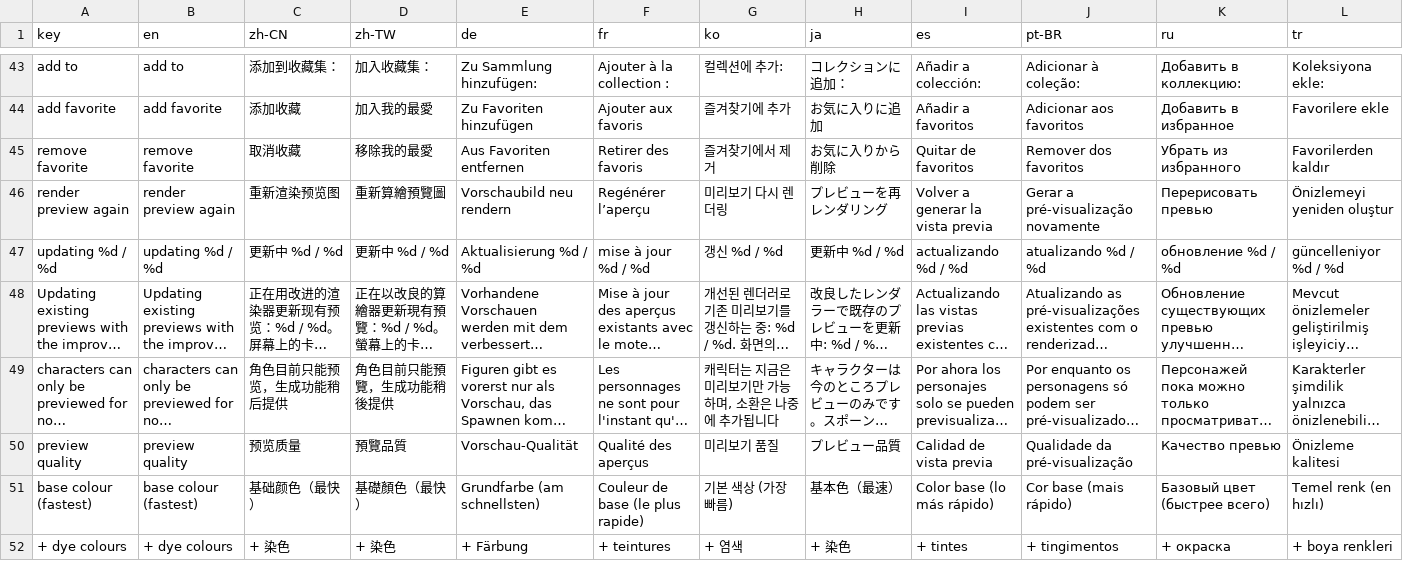
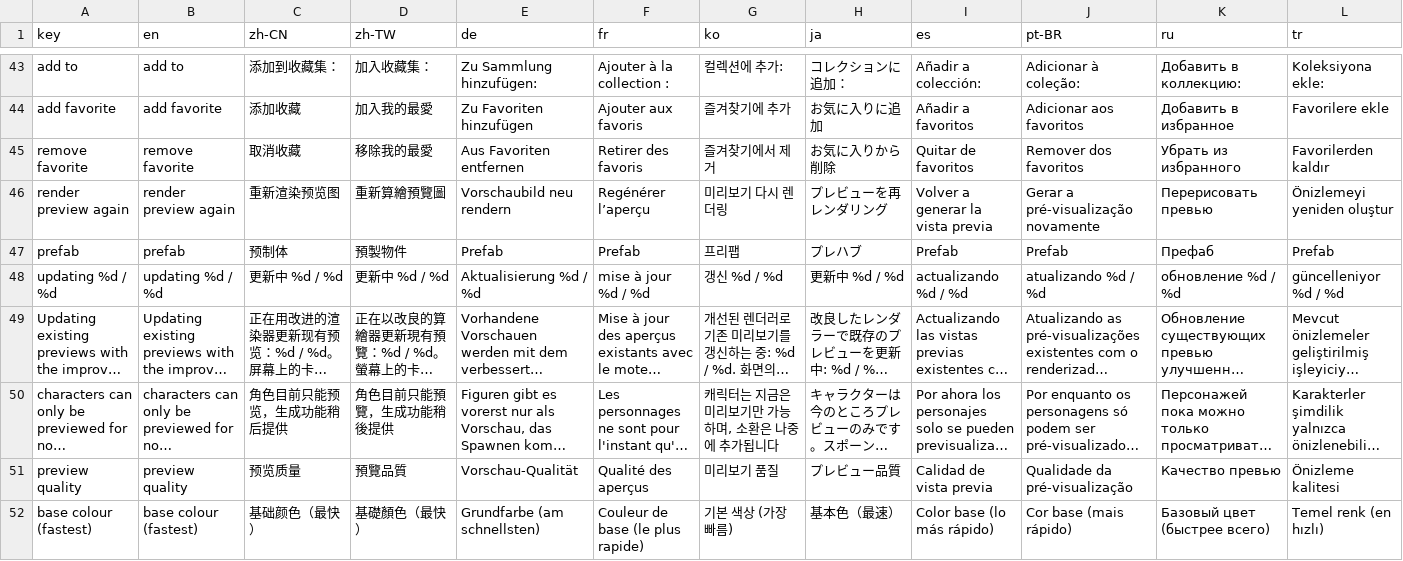
Before and after one commit to Moon-yungg/crimson-desert-world-builder, a TSV file: asi/cdmodkit/data/locales.tsv, drawn as a sheet; only a part is shown, gaps mark what is left out; the shorter side is filled out with more unchanged rows; long unchanged cells end in …; the diff names each change by its address in the sheet, - before the commit and + after, or states it on an @@ line.

```diff
--- a/asi/cdmodkit/data/locales.tsv
+++ b/asi/cdmodkit/data/locales.tsv
+row 47: prefab | prefab | 预制体 | 預製物件 | Prefab | Prefab | 프리팹 | プレハブ | Prefab | Prefab | Префаб | Prefab
```
Also changed, not shown: 3 other files.
